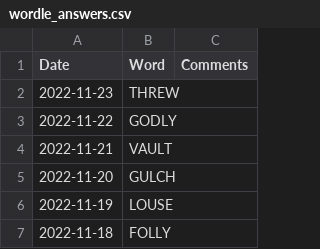
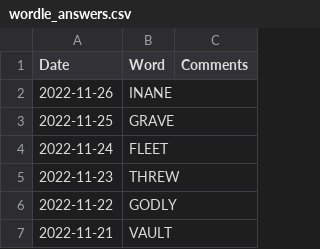
Before and after one commit to mdahlman/wordle, a CSV file: docs/_data/wordle_answers.csv, drawn as a sheet; only a part is shown; the shorter side is filled out with more unchanged rows; the diff names each change by its address in the sheet, - before the commit and + after, or states it on an @@ line.

Commit message:
answers through 2022-11-26

```diff
--- a/docs/_data/wordle_answers.csv
+++ b/docs/_data/wordle_answers.csv
+row 2: 2022-11-26 | INANE
+row 3: 2022-11-25 | GRAVE
+row 4: 2022-11-24 | FLEET
```
